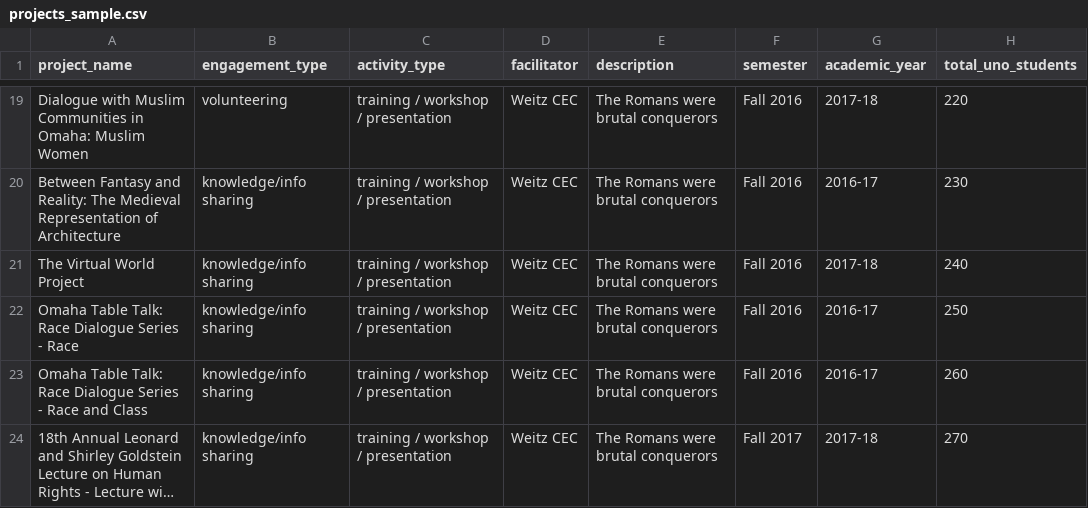
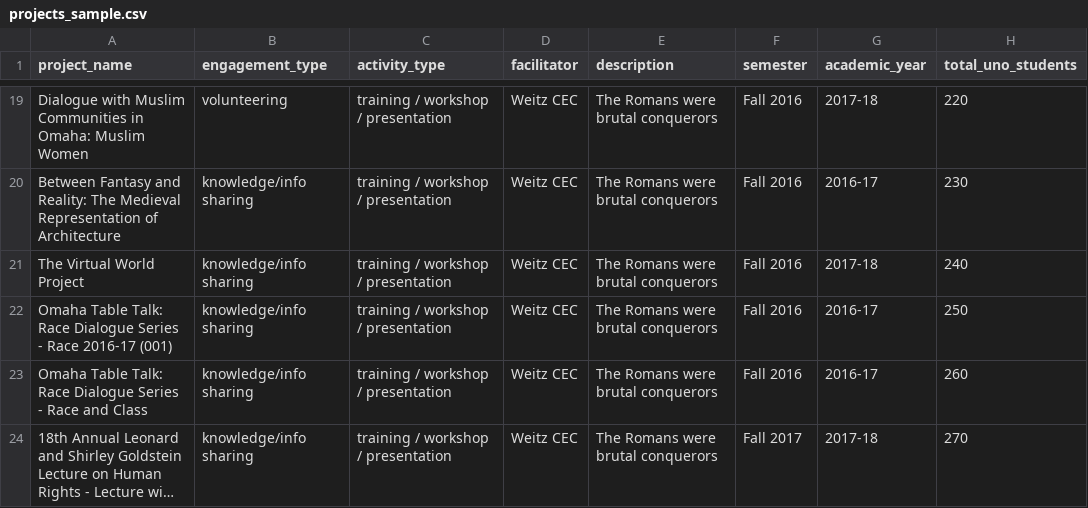
Before and after one commit to uno-isqa-8950/uno-cpi, a CSV file: media/projects_sample.csv, drawn as a sheet; only a part is shown, gaps mark what is left out; long unchanged cells end in …; the diff names each change by its address in the sheet, - before the commit and + after, or states it on an @@ line.

Commit message:
Reports - unique count, engagement type

```diff
--- a/media/projects_sample.csv
+++ b/media/projects_sample.csv
-A22 (project_name): …- Race
+A22 (project_name): …- Race 2016-17 (001)
```
Also changed, not shown: 9 other files.
